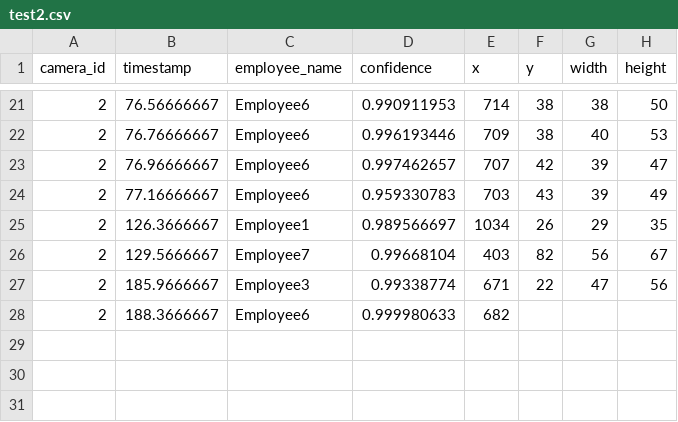
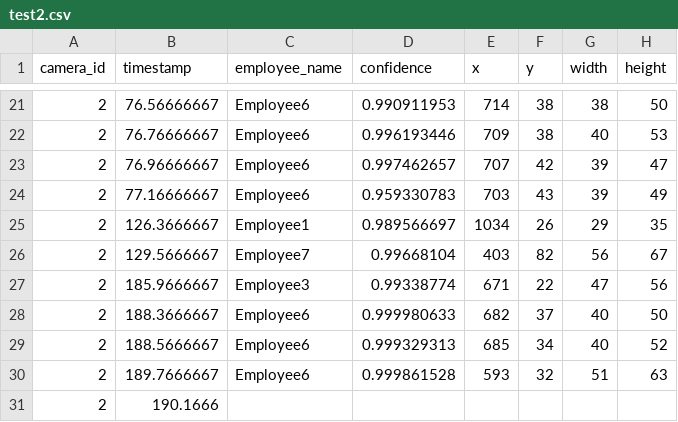
Before and after one commit to DataDynam/vision-based-attendance-system, a CSV file: Attendance_Logic_Module/test2.csv, drawn as a sheet; only a part is shown, gaps mark what is left out.

```diff
--- a/Attendance_Logic_Module/test2.csv
+++ b/Attendance_Logic_Module/test2.csv
@@ -27,2 +27,5 @@ camera_id,timestamp,employee_name,confidence,x,y,width,height
 2,185.9666667,Employee3,0.99338774,671,22,47,56
-2,188.3666667,Employee6,0.999980633,682
+2,188.3666667,Employee6,0.999980633,682,37,40,50
+2,188.5666667,Employee6,0.999329313,685,34,40,52
+2,189.7666667,Employee6,0.999861528,593,32,51,63
+2,190.1666
```
